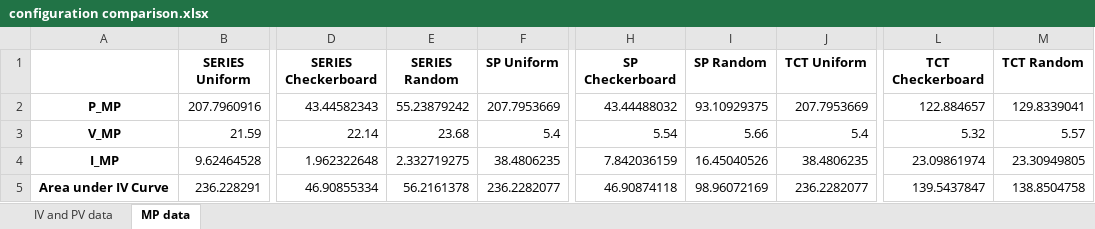
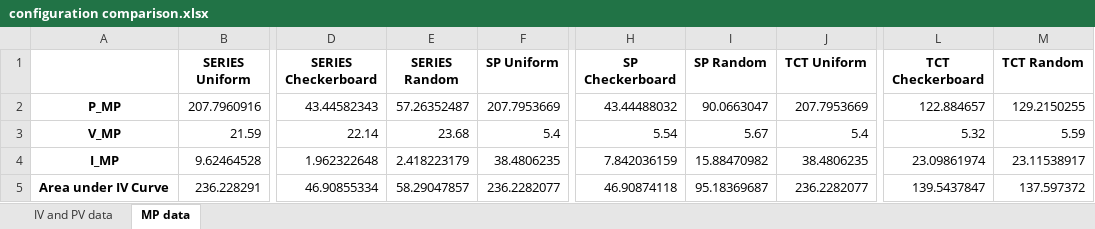
Before and after one commit to martyr37/reconfigurable-solar-cells, an Excel workbook: configuration comparison.xlsx, sheet MP data, drawn as a sheet; only a part is shown, gaps mark what is left out; values as stored, in another font and other column widths than the file's, no borders; the diff names each change by its address in the sheet, - before the commit and + after, or states it on an @@ line.

```diff
--- a/configuration comparison.xlsx (sheet MP data)
+++ b/configuration comparison.xlsx (sheet MP data)
-E2 (SERIES Random): 55.23879242
+E2 (SERIES Random): 57.26352487
-I2 (SP Random): 93.10929375
+I2 (SP Random): 90.0663047
-M2 (TCT Random): 129.8339041
+M2 (TCT Random): 129.2150255
-I3 (SP Random): 5.66
+I3 (SP Random): 5.67
-M3 (TCT Random): 5.57
+M3 (TCT Random): 5.59
-E4 (SERIES Random): 2.332719275
+E4 (SERIES Random): 2.418223179
-I4 (SP Random): 16.45040526
+I4 (SP Random): 15.88470982
-M4 (TCT Random): 23.30949805
+M4 (TCT Random): 23.11538917
-E5 (SERIES Random): 56.2161378
+E5 (SERIES Random): 58.29047857
-I5 (SP Random): 98.96072169
+I5 (SP Random): 95.18369687
-M5 (TCT Random): 138.8504758
+M5 (TCT Random): 137.597372
```
Also changed, not shown: sheet IV and PV data, interconnection_testing.xlsx, 32 other files.
